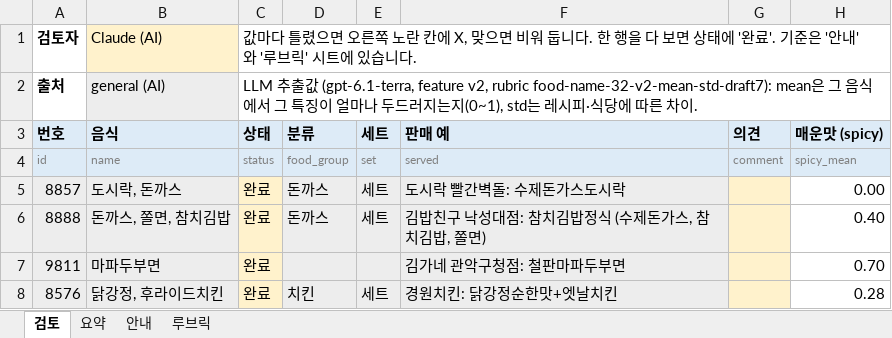
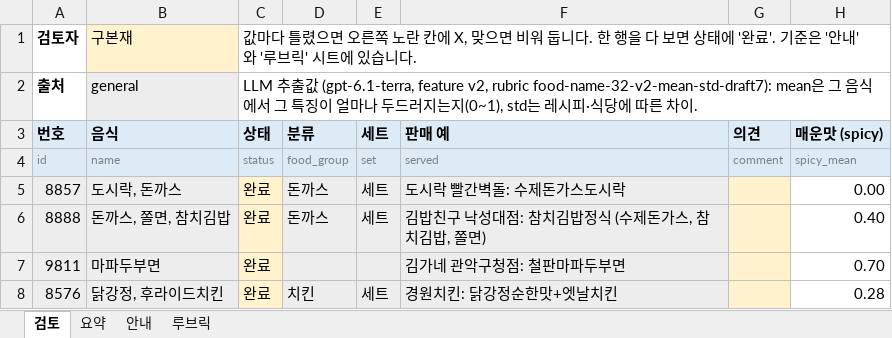
Before and after one commit to snuhcs-course/swpp-2026-project-team-11, an Excel workbook: feature_benchmark_results/2026-11-02-review/general_구본재.xlsx, sheet 검토, drawn as a sheet; only a part is shown; values as stored, in another font and other column widths than the file's, no borders; conditional formats not drawn; the diff names each change by its address in the sheet, - before the commit and + after, or states it on an @@ line.

Commit message:
chore(i3-P21): count 구본재's reviewed workbooks as their ratings
Claude pre-filled them; 구본재 checked every row and kept all five marks unchanged.

```diff
--- a/feature_benchmark_results/2026-11-02-review/general_구본재.xlsx (sheet 검토)
+++ b/feature_benchmark_results/2026-11-02-review/general_구본재.xlsx (sheet 검토)
-B1 (name): Claude (AI)
+B1 (name): 구본재
-B2 (name): general (AI)
+B2 (name): general
```
Also changed, not shown: feature_benchmark_results/2026-11-02-review/cafeteria_구본재.xlsx.
